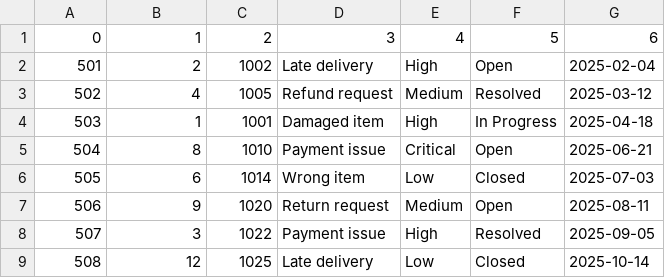
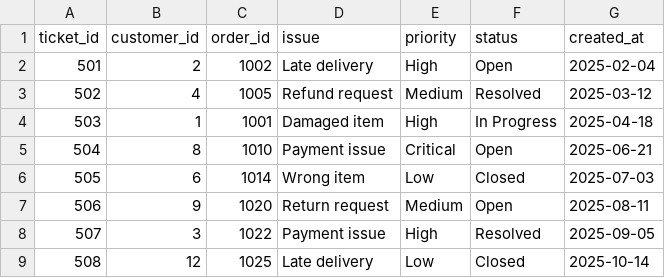
Before and after one commit to Niranjan-r-24/Autonomos-Text-to-SQL-Analytics, a CSV file: backend/app/db/sample_data/support_tickets.csv, drawn as a sheet.

Commit message:
fix(pipeline): complete rebuild of NL2SQL engine, schema intelligence, and canonical dataset seeding

```diff
--- a/backend/app/db/sample_data/support_tickets.csv
+++ b/backend/app/db/sample_data/support_tickets.csv
@@ -1,2 +1,2 @@
-0,1,2,3,4,5,6
+ticket_id,customer_id,order_id,issue,priority,status,created_at
 501,2,1002,Late delivery,High,Open,2025-02-04
```
Also changed, not shown: 15 other files.
